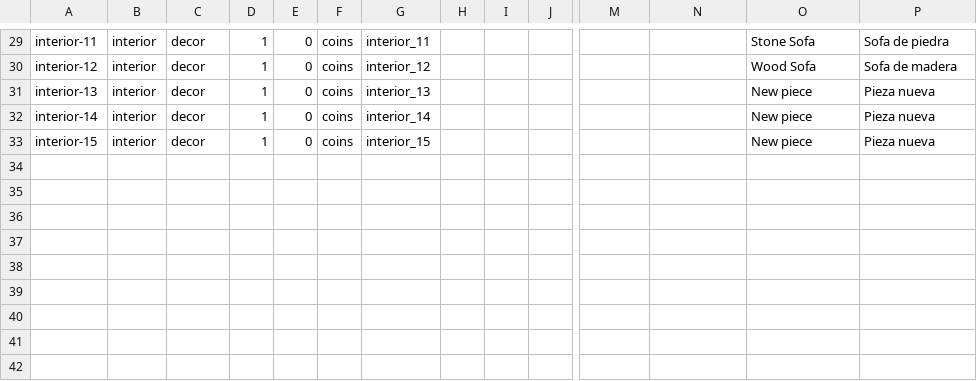
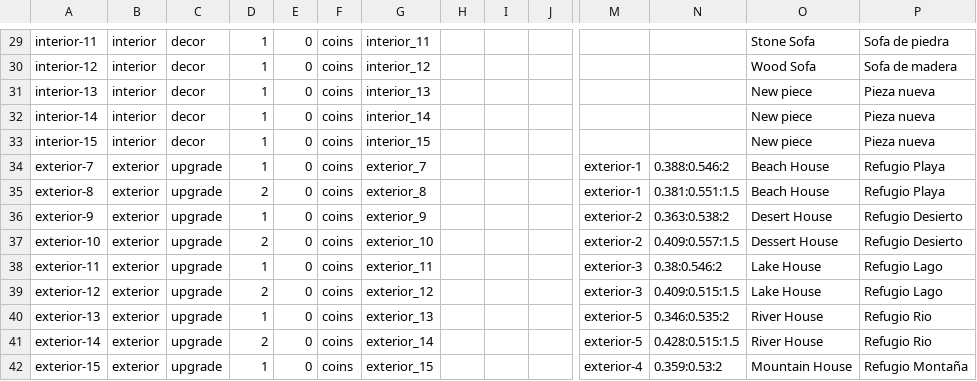
Before and after one commit to pablojali/TRAILGAME, a CSV file: src/data/basecamp.csv, drawn as a sheet; only a part is shown, gaps mark what is left out; rows hold the shown columns only; the diff names each change by its address in the sheet, - before the commit and + after, or states it on an @@ line.

```diff
--- a/src/data/basecamp.csv
+++ b/src/data/basecamp.csv
+row 34: exterior-7 | exterior | upgrade | 1 | 0 | coins | exterior_7 |  |  |  | exterior-1 | 0.388:0.546:2 | Beach House | Refugio Playa
+row 35: exterior-8 | exterior | upgrade | 2 | 0 | coins | exterior_8 |  |  |  | exterior-1 | 0.381:0.551:1.5 | Beach House | Refugio Playa
+row 36: exterior-9 | exterior | upgrade | 1 | 0 | coins | exterior_9 |  |  |  | exterior-2 | 0.363:0.538:2 | Desert House | Refugio Desierto
+row 37: exterior-10 | exterior | upgrade | 2 | 0 | coins | exterior_10 |  |  |  | exterior-2 | 0.409:0.557:1.5 | Dessert House | Refugio Desierto
+row 38: exterior-11 | exterior | upgrade | 1 | 0 | coins | exterior_11 |  |  |  | exterior-3 | 0.38:0.546:2 | Lake House | Refugio Lago
+row 39: exterior-12 | exterior | upgrade | 2 | 0 | coins | exterior_12 |  |  |  | exterior-3 | 0.409:0.515:1.5 | Lake House | Refugio Lago
+row 40: exterior-13 | exterior | upgrade | 1 | 0 | coins | exterior_13 |  |  |  | exterior-5 | 0.346:0.535:2 | River House | Refugio Rio
+row 41: exterior-14 | exterior | upgrade | 2 | 0 | coins | exterior_14 |  |  |  | exterior-5 | 0.428:0.515:1.5 | River House | Refugio Rio
+row 42: exterior-15 | exterior | upgrade | 1 | 0 | coins | exterior_15 |  |  |  | exterior-4 | 0.359:0.53:2 | Mountain House | Refugio Montaña
```
Also changed, not shown: 9 other files.
